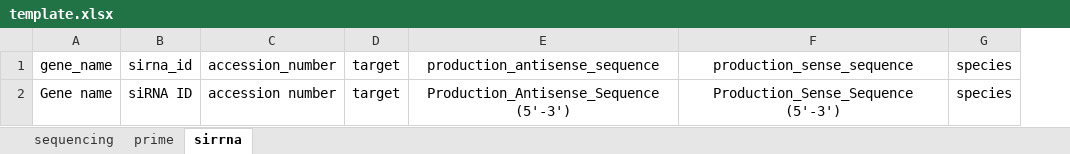
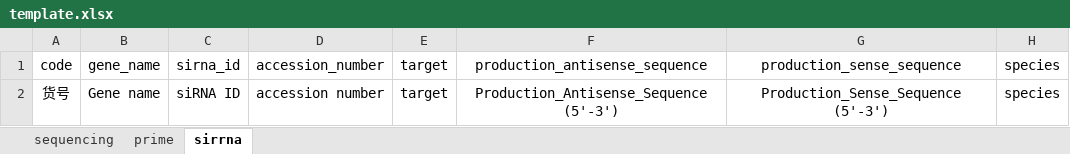
Before and after one commit to px-project/liulab, an Excel workbook: api/uploads/template.xlsx, sheet sirrna, drawn as a sheet; only a part is shown; values as stored, in another font and other column widths than the file's, no borders; the diff names each change by its address in the sheet, - before the commit and + after, or states it on an @@ line.

```diff
--- a/api/uploads/template.xlsx (sheet sirrna)
+++ b/api/uploads/template.xlsx (sheet sirrna)
+column A, rows 1-2: code | 货号
```
Also changed, not shown: 10 other files.
